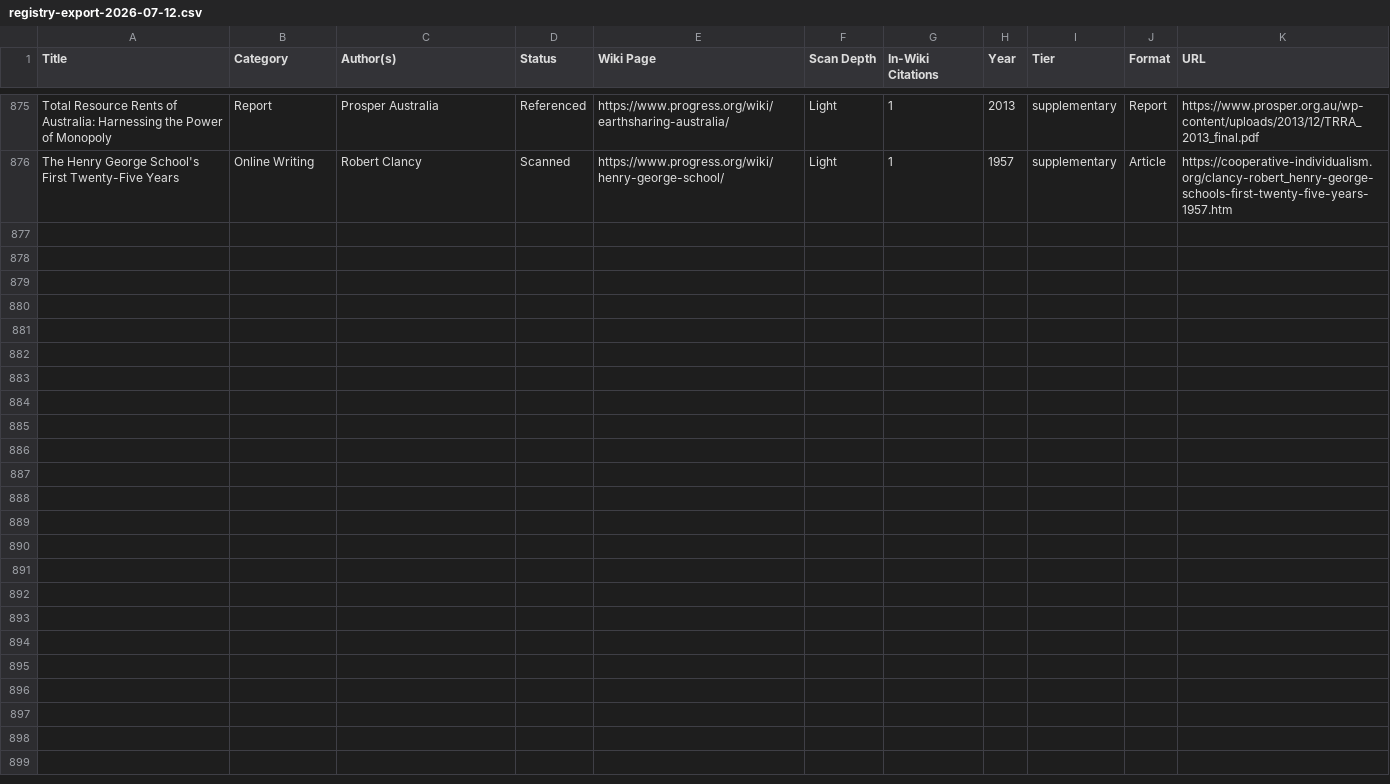
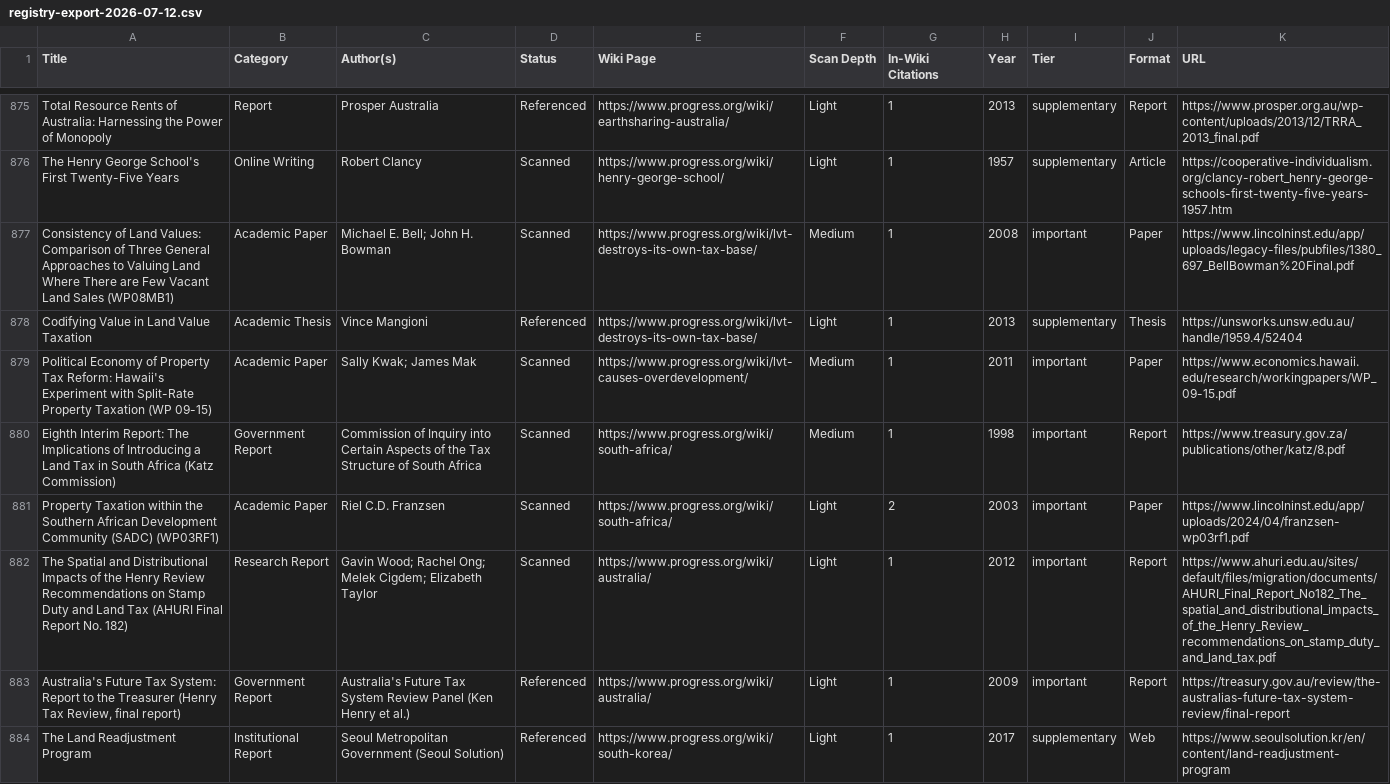
Before and after one commit to floydmari/georgism-wiki, a CSV file: sources/exports/registry-export-2026-07-12.csv, drawn as a sheet; only a part is shown, gaps mark what is left out.

```diff
--- a/sources/exports/registry-export-2026-07-12.csv
+++ b/sources/exports/registry-export-2026-07-12.csv
@@ -876 +876,9 @@ Total Resource Rents of Australia: Harnessing the Power of Monopoly,Report,Prosp
 The Henry George School's First Twenty-Five Years,Online Writing,Robert Clancy,Scanned,https://www.progress.org/wiki/henry-george-school/,Light,1,1957,supplementary,Article,https://cooperative-individualism.org/clancy-robert_henry-george-schools-first-twenty-five-years-1957.htm
+Consistency of Land Values: Comparison of Three General Approaches to Valuing Land Where There are Few Vacant Land Sales (WP08MB1),Academic Paper,Michael E. Bell; John H. Bowman,Scanned,https://www.progress.org/wiki/lvt-destroys-its-own-tax-base/,Medium,1,2008,important,Paper,https://www.lincolninst.edu/app/uploads/legacy-files/pubfiles/1380_697_BellBowman%20Final.pdf
+Codifying Value in Land Value Taxation,Academic Thesis,Vince Mangioni,Referenced,https://www.progress.org/wiki/lvt-destroys-its-own-tax-base/,Light,1,2013,supplementary,Thesis,https://unsworks.unsw.edu.au/handle/1959.4/52404
+Political Economy of Property Tax Reform: Hawaii's Experiment with Split-Rate Property Taxation (WP 09-15),Academic Paper,Sally Kwak; James Mak,Scanned,https://www.progress.org/wiki/lvt-causes-overdevelopment/,Medium,1,2011,important,Paper,https://www.economics.hawaii.edu/research/workingpapers/WP_09-15.pdf
+Eighth Interim Report: The Implications of Introducing a Land Tax in South Africa (Katz Commission),Government Report,Commission of Inquiry into Certain Aspects of the Tax Structure of South Africa,Scanned,https://www.progress.org/wiki/south-africa/,Medium,1,1998,important,Report,https://www.treasury.gov.za/publications/other/katz/8.pdf
+Property Taxation within the Southern African Development Community (SADC) (WP03RF1),Academic Paper,Riel C.D. Franzsen,Scanned,https://www.progress.org/wiki/south-africa/,Light,2,2003,important,Paper,https://www.lincolninst.edu/app/uploads/2024/04/franzsen-wp03rf1.pdf
+The Spatial and Distributional Impacts of the Henry Review Recommendations on Stamp Duty and Land Tax (AHURI Final Report No. 182),Research Report,Gavin Wood; Rachel Ong; Melek Cigdem; Elizabeth Taylor,Scanned,https://www.progress.org/wiki/australia/,Light,1,2012,important,Report,https://www.ahuri.edu.au/sites/default/files/migration/documents/AHURI_Final_Report_No182_The_spatial_and_distributional_impacts_of_the_Henry_Review_recommendations_on_stamp_duty_and_land_tax.pdf
+"Australia's Future Tax System: Report to the Treasurer (Henry Tax Review, final report)",Government Report,Australia's Future Tax System Review Panel (Ken Henry et al.),Referenced,https://www.progress.org/wiki/australia/,Light,1,2009,important,Report,https://treasury.gov.au/review/the-australias-future-tax-system-review/final-report
+The Land Readjustment Program,Institutional Report,Seoul Metropolitan Government (Seoul Solution),Referenced,https://www.progress.org/wiki/south-korea/,Light,1,2017,supplementary,Web,https://www.seoulsolution.kr/en/content/land-readjustment-program
```
Also changed, not shown: sources/registry.csv, sources/wiki-inventory.csv, 16 other files.
